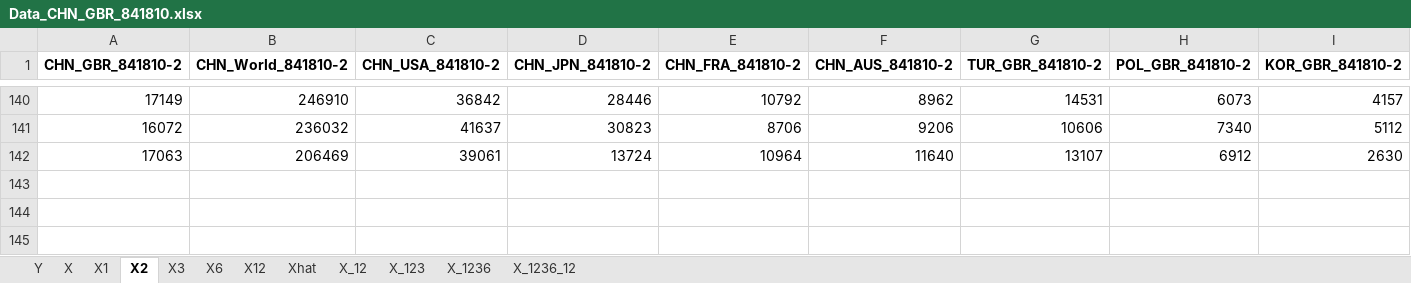
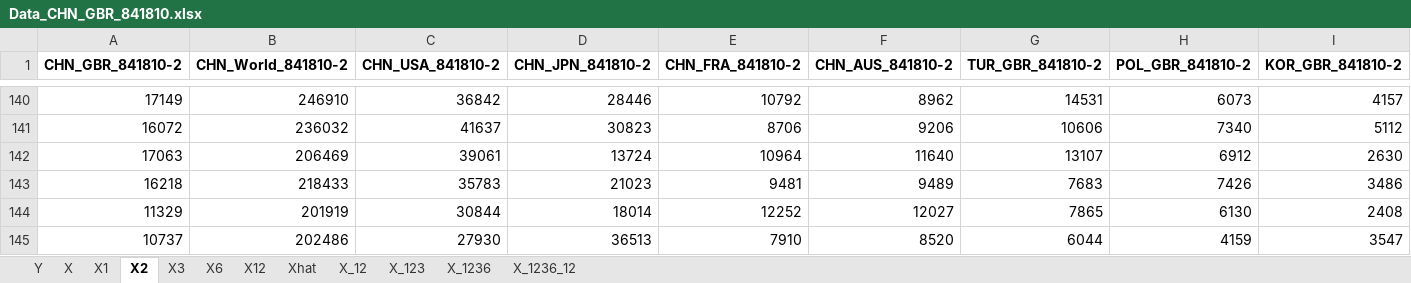
Before and after one commit to ozemre/Thesis_Project, an Excel workbook: Data_Sources_and_Preparation/Data_CHN_GBR_841810.xlsx, sheet X2, drawn as a sheet; only a part is shown, gaps mark what is left out; values as stored, in another font and other column widths than the file's, no borders; rows hold the shown columns only; the diff names each change by its address in the sheet, - before the commit and + after, or states it on an @@ line.

```diff
--- a/Data_Sources_and_Preparation/Data_CHN_GBR_841810.xlsx (sheet X2)
+++ b/Data_Sources_and_Preparation/Data_CHN_GBR_841810.xlsx (sheet X2)
+row 143: 16218 | 218433 | 35783 | 21023 | 9481 | 9489 | 7683 | 7426 | 3486
+row 144: 11329 | 201919 | 30844 | 18014 | 12252 | 12027 | 7865 | 6130 | 2408
+row 145: 10737 | 202486 | 27930 | 36513 | 7910 | 8520 | 6044 | 4159 | 3547
```
Also changed, not shown: sheet X_1236_12, sheet X_1236, sheet X_123, sheet X_12, sheet X12, sheet X6, 5 more sheets, Data_Sources_and_Preparation/Data_CHN_GBR_841850.xlsx, Data_Sources_and_Preparation/Data_TUR_GBR_841810.xlsx, 16 other files.
